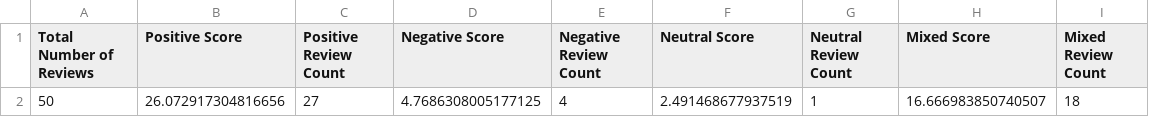
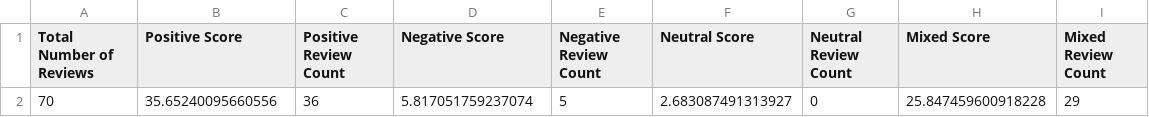
Before and after one commit to shaini-nana/customer-feedback-analyser, a CSV file: reviews/AnalyzedReviewScores/hilton/advance/overall.csv, drawn as a sheet; removed rows and columns are numbered as before the commit, all else as after; the diff names each change by its address in the sheet, - before the commit and + after, or states it on an @@ line.

```diff
--- a/reviews/AnalyzedReviewScores/hilton/advance/overall.csv
+++ b/reviews/AnalyzedReviewScores/hilton/advance/overall.csv
-row 2: 50 | 26.072917304816656 | 27 | 4.7686308005177125 | 4 | 2.491468677937519 | 1 | 16.666983850740507 | 18
+row 2: 70 | 35.65240095660556 | 36 | 5.817051759237074 | 5 | 2.683087491313927 | 0 | 25.847459600918228 | 29
```
Also changed, not shown: accuracy/hilton/advance/overall_final.csv, reviews/AnalyzedReviewScores/hilton/advance/foodItemReviews.csv, 4 other files.
